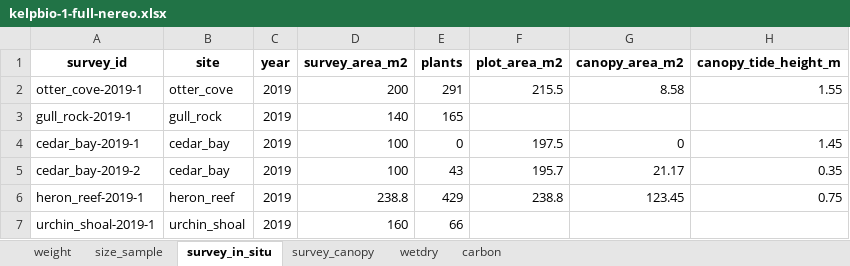
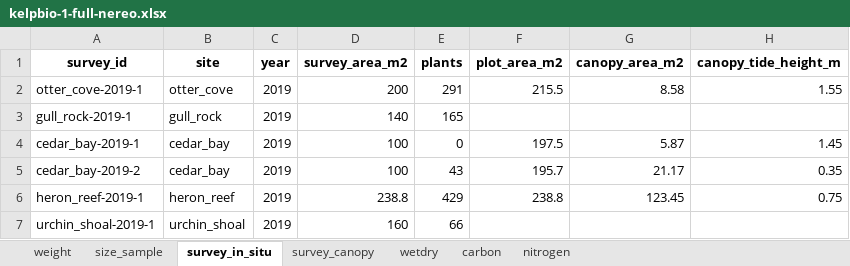
Before and after one commit to HakaiInstitute/kelpbioshiny, an Excel workbook: data-raw/workbooks/kelpbio-1-full-nereo.xlsx, sheet survey_in_situ, drawn as a sheet; only a part is shown; values as stored, in another font and other column widths than the file's, no borders; the diff names each change by its address in the sheet, - before the commit and + after, or states it on an @@ line.

```diff
--- a/data-raw/workbooks/kelpbio-1-full-nereo.xlsx (sheet survey_in_situ)
+++ b/data-raw/workbooks/kelpbio-1-full-nereo.xlsx (sheet survey_in_situ)
+sheet tab: nitrogen
-G4 (canopy_area_m2): 0
+G4 (canopy_area_m2): 5.87
```
Also changed, not shown: data-raw/workbooks/kelpbio-1-full-macro.xlsx, data-raw/workbooks/kelpbio-2-prefit-macro.xlsx, 7 other files.
